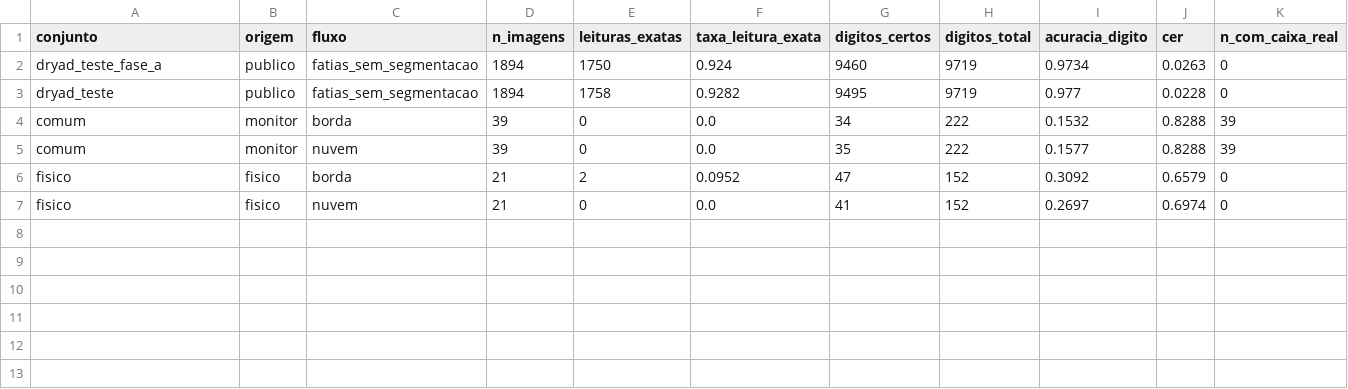
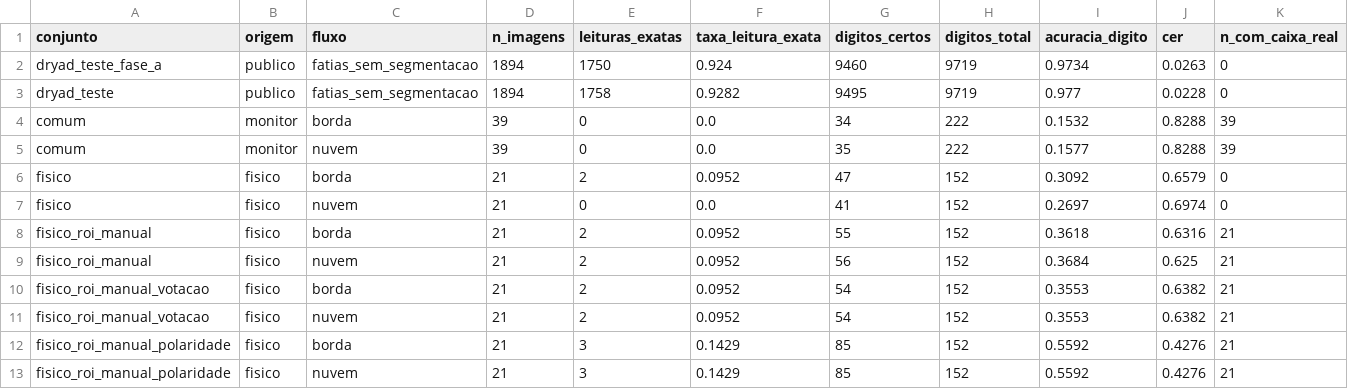
Before and after one commit to Marcelo-122/Codigo-do-TCC2, a CSV file: medicoes/ocr_teste.csv, drawn as a sheet; only a part is shown; rows hold the shown columns only; the diff names each change by its address in the sheet, - before the commit and + after, or states it on an @@ line.

Commit message:
Adiciona avaliação de ROI e ferramentas de medição
Inclui avaliação do OCR com ROI manual e análise da polaridade, comparação pareada entre modelos float e INT8, além de ferramentas para medir a inferência na nuvem e exportar ciclos de corrente. Atualiza os relatórios e a documentação correspondentes.

```diff
--- a/medicoes/ocr_teste.csv
+++ b/medicoes/ocr_teste.csv
+row 8: fisico_roi_manual | fisico | borda | 21 | 2 | 0.0952 | 55 | 152 | 0.3618 | 0.6316 | 21
+row 9: fisico_roi_manual | fisico | nuvem | 21 | 2 | 0.0952 | 56 | 152 | 0.3684 | 0.625 | 21
+row 10: fisico_roi_manual_votacao | fisico | borda | 21 | 2 | 0.0952 | 54 | 152 | 0.3553 | 0.6382 | 21
+row 11: fisico_roi_manual_votacao | fisico | nuvem | 21 | 2 | 0.0952 | 54 | 152 | 0.3553 | 0.6382 | 21
+row 12: fisico_roi_manual_polaridade | fisico | borda | 21 | 3 | 0.1429 | 85 | 152 | 0.5592 | 0.4276 | 21
+row 13: fisico_roi_manual_polaridade | fisico | nuvem | 21 | 3 | 0.1429 | 85 | 152 | 0.5592 | 0.4276 | 21
```
Also changed, not shown: 14 other files.
